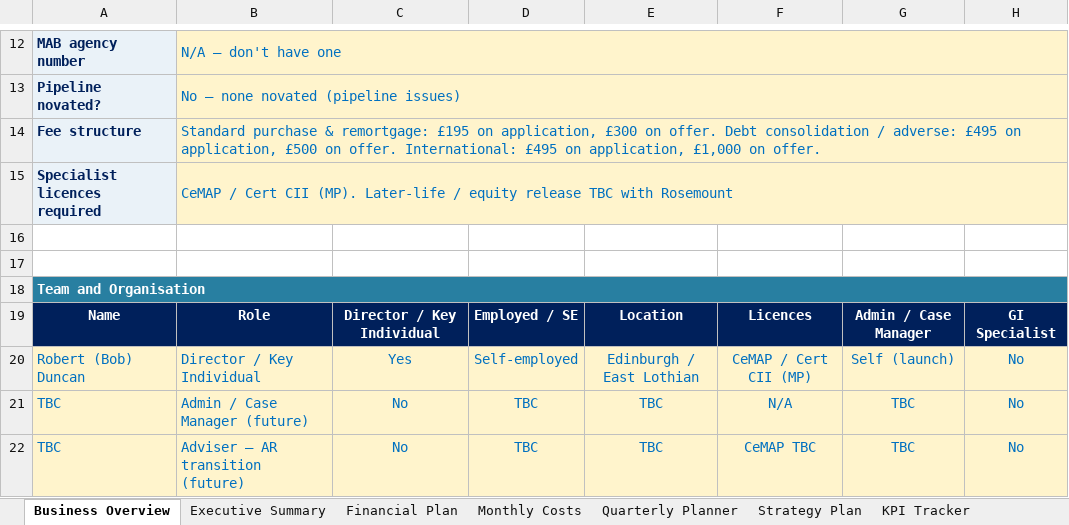
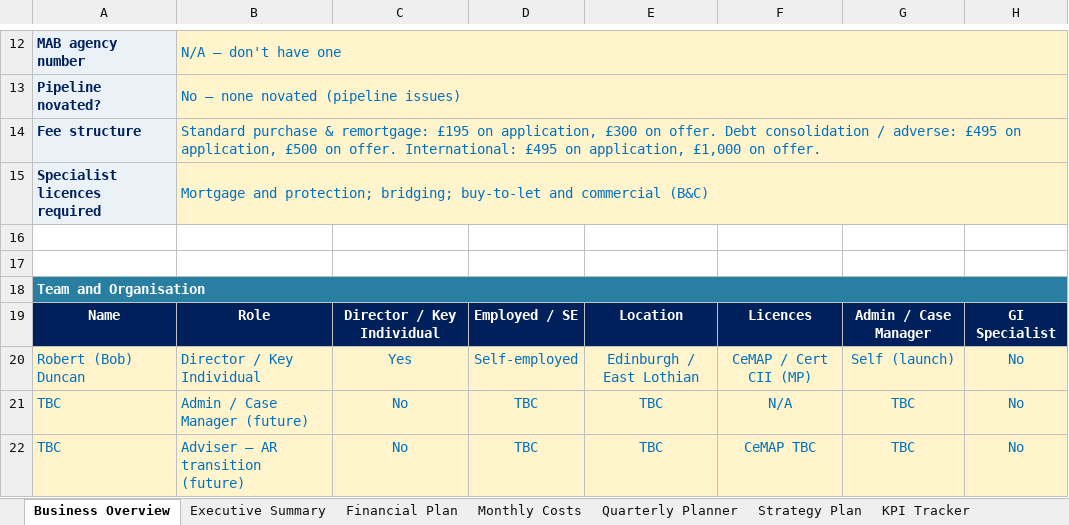
Before and after one commit to boab21mac/plugins, an Excel workbook: duncan-and-co-planning/Strategic_planning.xlsx, sheet Business Overview, drawn as a sheet; only a part is shown, gaps mark what is left out; values as stored, in another font and other column widths than the file's, no borders; the diff names each change by its address in the sheet, - before the commit and + after, or states it on an @@ line.

```diff
--- a/duncan-and-co-planning/Strategic_planning.xlsx (sheet Business Overview)
+++ b/duncan-and-co-planning/Strategic_planning.xlsx (sheet Business Overview)
-B15: CeMAP / Cert CII (MP). Later-life / equity release TBC with Rosemount
+B15: Mortgage and protection; bridging; buy-to-let and commercial (B&C)
```
